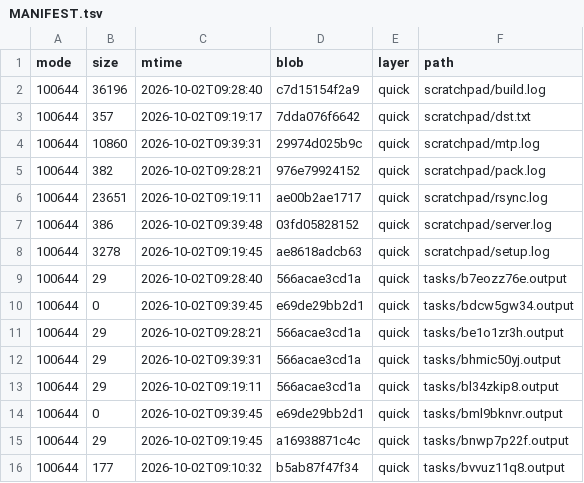
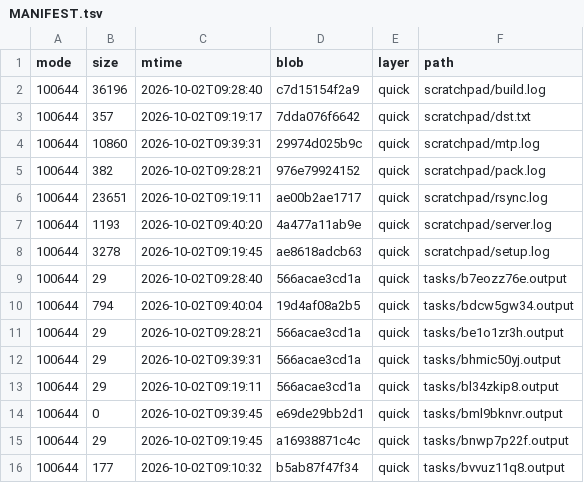
Before and after one commit to luweigen/Strata, a TSV file: _traj/work/abe0b8c9-cb4f-47c1-86f0-47700cf87d48/MANIFEST.tsv, drawn as a sheet.

```diff
--- a/_traj/work/abe0b8c9-cb4f-47c1-86f0-47700cf87d48/MANIFEST.tsv
+++ b/_traj/work/abe0b8c9-cb4f-47c1-86f0-47700cf87d48/MANIFEST.tsv
@@ -6,6 +6,6 @@ mode	size	mtime	blob	layer	path
 100644	23651	2026-10-02T09:19:11	ae00b2ae1717	quick	scratchpad/rsync.log
-100644	386	2026-10-02T09:39:48	03fd05828152	quick	scratchpad/server.log
+100644	1193	2026-10-02T09:40:20	4a477a11ab9e	quick	scratchpad/server.log
 100644	3278	2026-10-02T09:19:45	ae8618adcb63	quick	scratchpad/setup.log
 100644	29	2026-10-02T09:28:40	566acae3cd1a	quick	tasks/b7eozz76e.output
-100644	0	2026-10-02T09:39:45	e69de29bb2d1	quick	tasks/bdcw5gw34.output
+100644	794	2026-10-02T09:40:04	19d4af08a2b5	quick	tasks/bdcw5gw34.output
 100644	29	2026-10-02T09:28:21	566acae3cd1a	quick	tasks/be1o1zr3h.output
```
Also changed, not shown: 5 other files.
